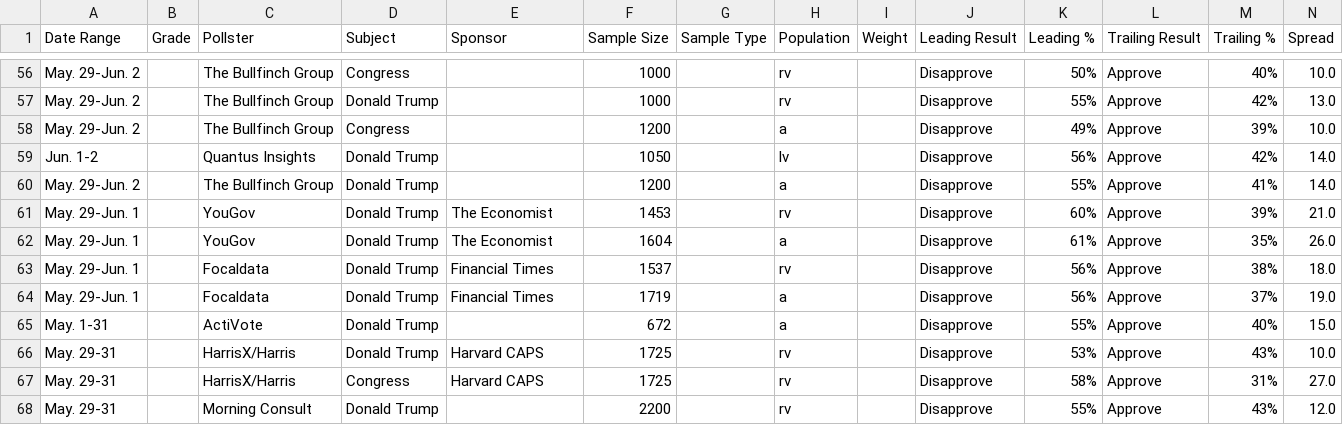
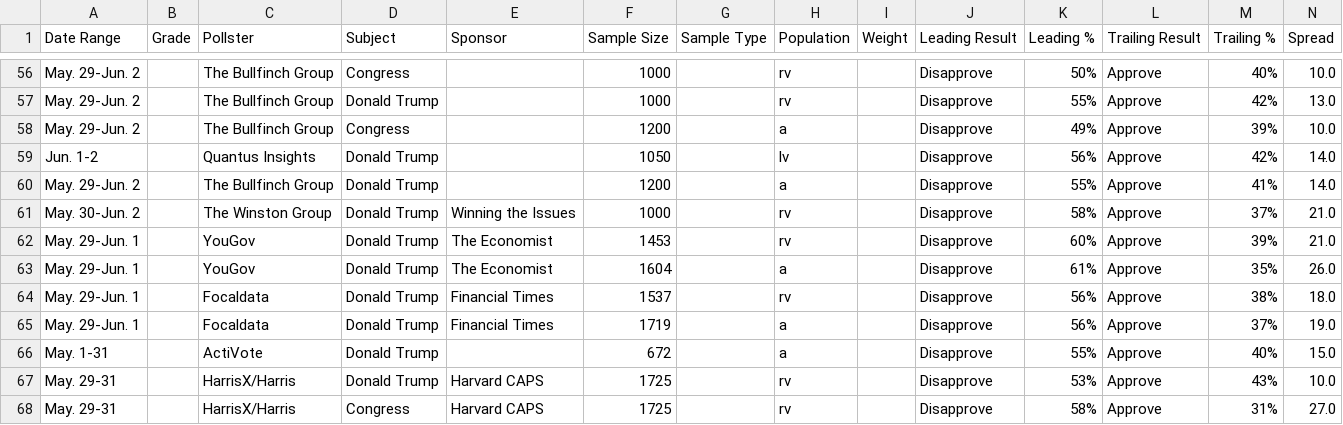
Before and after one commit to Hijodeagua/Election-models-by-Tre, a CSV file: data/fallback/votehub_approval.csv, drawn as a sheet; only a part is shown, gaps mark what is left out; the shorter side is filled out with more unchanged rows.

```diff
--- a/data/fallback/votehub_approval.csv
+++ b/data/fallback/votehub_approval.csv
@@ -60,2 +60,3 @@ Jun. 1-2,,Quantus Insights,Donald Trump,,1050,,lv,,Disapprove,56%,Approve,42%,14
 May. 29-Jun. 2,,The Bullfinch Group,Donald Trump,,1200,,a,,Disapprove,55%,Approve,41%,14.0
+May. 30-Jun. 2,,The Winston Group,Donald Trump,Winning the Issues,1000,,rv,,Disapprove,58%,Approve,37%,21.0
 May. 29-Jun. 1,,YouGov,Donald Trump,The Economist,1453,,rv,,Disapprove,60%,Approve,39%,21.0
```
Also changed, not shown: data/fallback/market_odds.csv, data/fallback/votehub_generic_ballot.csv, 8 other files.
